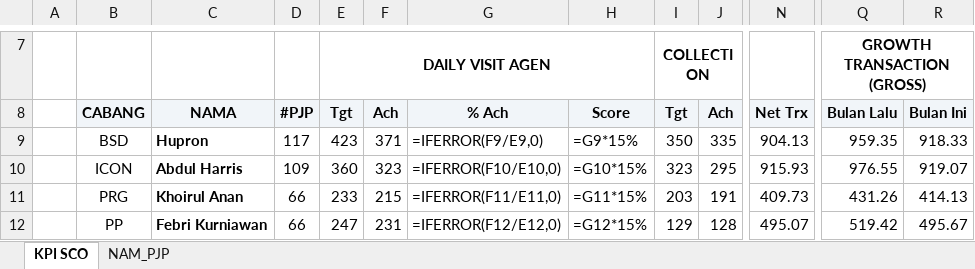
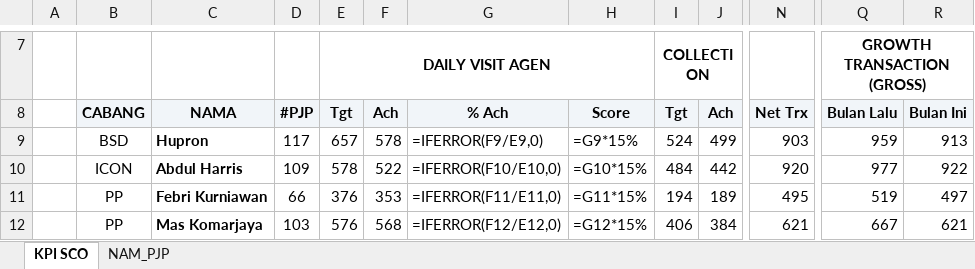
Before and after one commit to depocell/SCO, an Excel workbook: KPI_SCO.xlsx, sheet KPI SCO, drawn as a sheet; only a part is shown, gaps mark what is left out; values as stored, in another font and other column widths than the file's, no borders; formulas without a stored value are shown as written; the diff covers the shown part only; the diff names each change by its address in the sheet, - before the commit and + after, or states it on an @@ line.

```diff
--- a/KPI_SCO.xlsx (sheet KPI SCO)
+++ b/KPI_SCO.xlsx (sheet KPI SCO)
-E9: 423
+E9: 657
-F9: 371
+F9: 578
-I9: 350
+I9: 524
-J9: 335
+J9: 499
-N9: 904.13
+N9: 903
-Q9: 959.35
+Q9: 959
-R9: 918.33
+R9: 913
-E10: 360
+E10: 578
-F10: 323
+F10: 522
-I10: 323
+I10: 484
-J10: 295
+J10: 442
-N10: 915.93
+N10: 920
-Q10: 976.55
+Q10: 977
-R10: 919.07
+R10: 922
-B11: PRG
+B11: PP
-C11: Khoirul Anan
+C11: Febri Kurniawan
-E11: 233
+E11: 376
-F11: 215
+F11: 353
-I11: 203
+I11: 194
-J11: 191
+J11: 189
-N11: 409.73
+N11: 495
-Q11: 431.26
+Q11: 519
-R11: 414.13
+R11: 497
-C12: Febri Kurniawan
+C12: Mas Komarjaya
-D12: 66
+D12: 103
-E12: 247
+E12: 576
-F12: 231
+F12: 568
-I12: 129
+I12: 406
-J12: 128
+J12: 384
-N12: 495.07
+N12: 621
-Q12: 519.42
+Q12: 667
-R12: 495.67
+R12: 621
```
Also changed, not shown: 10 edited cells elsewhere in this sheet, sheet NAM_PJP, 1 other file.
